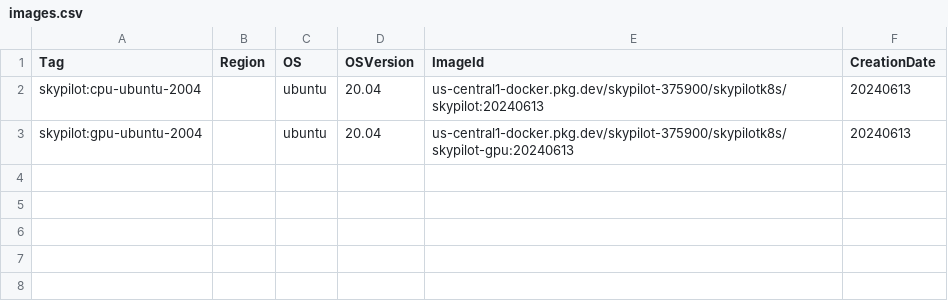
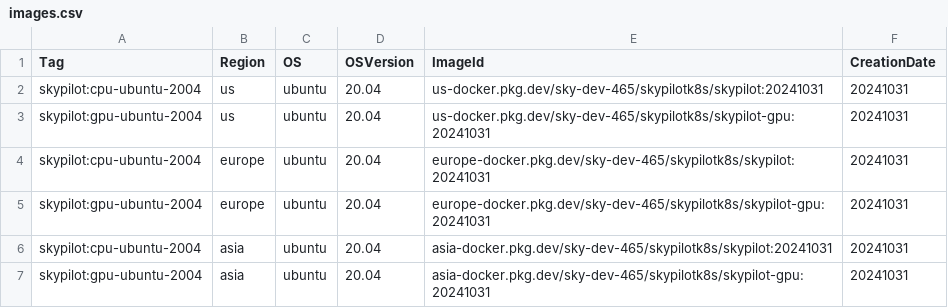
Before and after one commit to skypilot-org/skypilot-catalog, a CSV file: catalogs/v5/kubernetes/images.csv, drawn as a sheet.

Commit message:
Update k8s images.csv

```diff
--- a/catalogs/v5/kubernetes/images.csv
+++ b/catalogs/v5/kubernetes/images.csv
@@ -1,3 +1,7 @@
 Tag,Region,OS,OSVersion,ImageId,CreationDate
-skypilot:cpu-ubuntu-2004,,ubuntu,20.04,us-central1-docker.pkg.dev/skypilot-375900/skypilotk8s/skypilot:20240613,20240613
-skypilot:gpu-ubuntu-2004,,ubuntu,20.04,us-central1-docker.pkg.dev/skypilot-375900/skypilotk8s/skypilot-gpu:20240613,20240613
+skypilot:cpu-ubuntu-2004,us,ubuntu,20.04,us-docker.pkg.dev/sky-dev-465/skypilotk8s/skypilot:20241031,20241031
+skypilot:gpu-ubuntu-2004,us,ubuntu,20.04,us-docker.pkg.dev/sky-dev-465/skypilotk8s/skypilot-gpu:20241031,20241031
+skypilot:cpu-ubuntu-2004,europe,ubuntu,20.04,europe-docker.pkg.dev/sky-dev-465/skypilotk8s/skypilot:20241031,20241031
+skypilot:gpu-ubuntu-2004,europe,ubuntu,20.04,europe-docker.pkg.dev/sky-dev-465/skypilotk8s/skypilot-gpu:20241031,20241031
+skypilot:cpu-ubuntu-2004,asia,ubuntu,20.04,asia-docker.pkg.dev/sky-dev-465/skypilotk8s/skypilot:20241031,20241031
+skypilot:gpu-ubuntu-2004,asia,ubuntu,20.04,asia-docker.pkg.dev/sky-dev-465/skypilotk8s/skypilot-gpu:20241031,20241031
```
